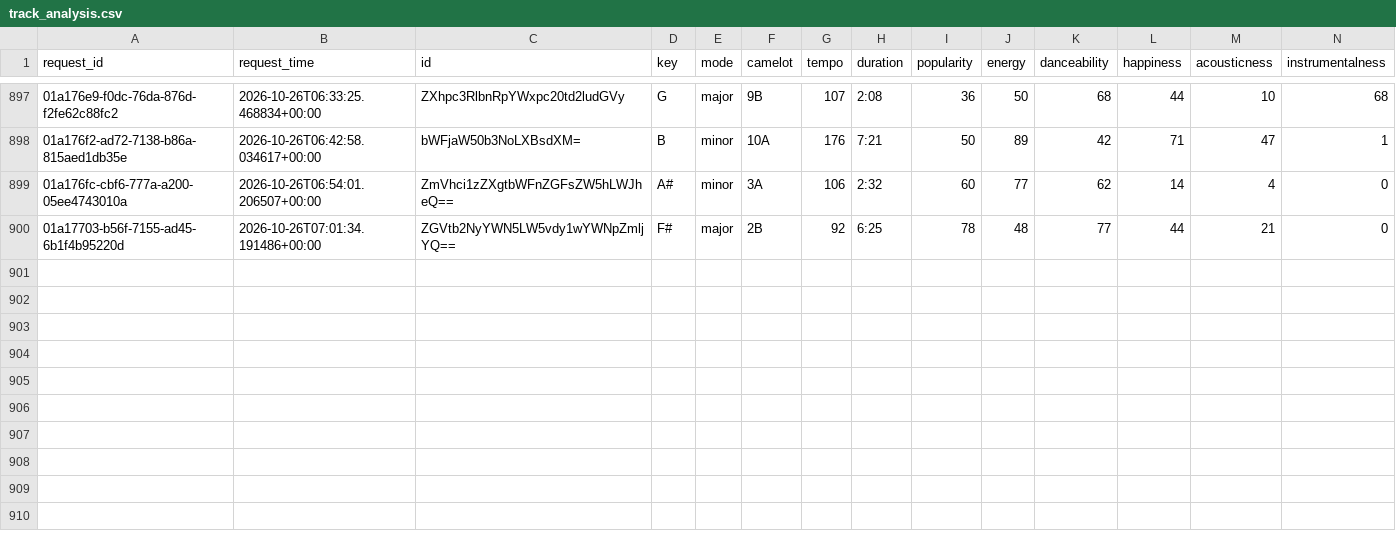
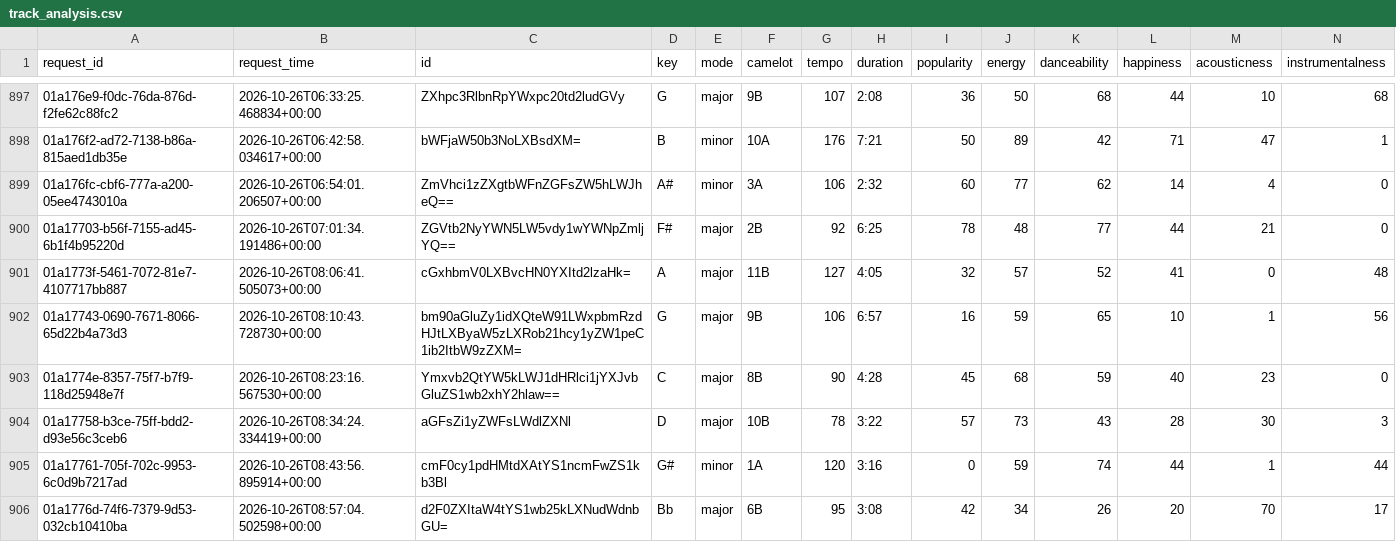
Before and after one commit to jdmremi/kcpr, a CSV file: track_analysis.csv, drawn as a sheet; only a part is shown, gaps mark what is left out; rows hold the shown columns only; the diff names each change by its address in the sheet, - before the commit and + after, or states it on an @@ line.

```diff
--- a/track_analysis.csv
+++ b/track_analysis.csv
+row 901: 01a1773f-5461-7072-81e7-4107717bb887 | 2026-10-26T08:06:41.505073+00:00 | cGxhbmV0LXBvcHN0YXItd2lzaHk= | A | major | 11B | 127 | 4:05 | 32 | 57 | 52 | 41 | 0 | 48
+row 902: 01a17743-0690-7671-8066-65d22b4a73d3 | 2026-10-26T08:10:43.728730+00:00 | bm90aGluZy1idXQteW91LWxpbmRzdHJtLXByaW5zLXRob21hcy1yZW1peC1ib2ItbW9zZXM= | G | major | 9B | 106 | 6:57 | 16 | 59 | 65 | 10 | 1 | 56
+row 903: 01a1774e-8357-75f7-b7f9-118d25948e7f | 2026-10-26T08:23:16.567530+00:00 | Ymxvb2QtYW5kLWJ1dHRlci1jYXJvbGluZS1wb2xhY2hlaw== | C | major | 8B | 90 | 4:28 | 45 | 68 | 59 | 40 | 23 | 0
+row 904: 01a17758-b3ce-75ff-bdd2-d93e56c3ceb6 | 2026-10-26T08:34:24.334419+00:00 | aGFsZi1yZWFsLWdlZXNl | D | major | 10B | 78 | 3:22 | 57 | 73 | 43 | 28 | 30 | 3
+row 905: 01a17761-705f-702c-9953-6c0d9b7217ad | 2026-10-26T08:43:56.895914+00:00 | cmF0cy1pdHMtdXAtYS1ncmFwZS1kb3Bl | G# | minor | 1A | 120 | 3:16 | 0 | 59 | 74 | 44 | 1 | 44
+row 906: 01a1776d-74f6-7379-9d53-032cb10410ba | 2026-10-26T08:57:04.502598+00:00 | d2F0ZXItaW4tYS1wb25kLXNudWdnbGU= | Bb | major | 6B | 95 | 3:08 | 42 | 34 | 26 | 20 | 70 | 17
```
Also changed, not shown: now_playing.csv, weather.csv, 1 other file.
